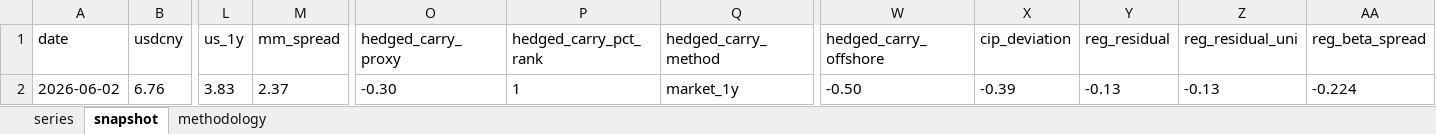
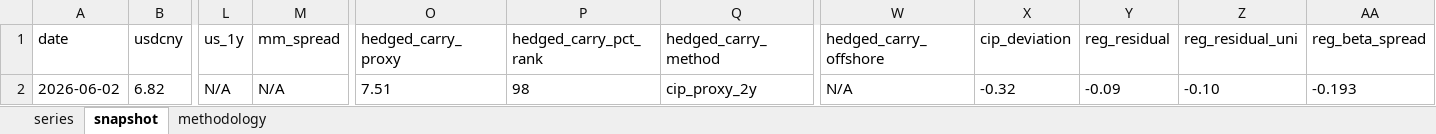
Before and after one commit to erickviann1-dev/usdcny-tracker, an Excel workbook: docs/usdcny_tracker.xlsx, sheet snapshot, drawn as a sheet; only a part is shown, gaps mark what is left out; values as stored, in another font and other column widths than the file's, no borders; the diff covers the shown part only; the diff names each change by its address in the sheet, - before the commit and + after, or states it on an @@ line.

```diff
--- a/docs/usdcny_tracker.xlsx (sheet snapshot)
+++ b/docs/usdcny_tracker.xlsx (sheet snapshot)
-B2 (usdcny): 6.76
+B2 (usdcny): 6.82
-L2 (us_1y): 3.83
+L2 (us_1y): N/A
-M2 (mm_spread): 2.37
+M2 (mm_spread): N/A
-O2 (hedged_carry_proxy): -0.30
+O2 (hedged_carry_proxy): 7.51
-P2 (hedged_carry_pct_rank): 1
+P2 (hedged_carry_pct_rank): 98
-Q2 (hedged_carry_method): market_1y
+Q2 (hedged_carry_method): cip_proxy_2y
-W2 (hedged_carry_offshore): -0.50
+W2 (hedged_carry_offshore): N/A
-X2 (cip_deviation): -0.39
+X2 (cip_deviation): -0.32
-Y2 (reg_residual): -0.13
+Y2 (reg_residual): -0.09
-Z2 (reg_residual_uni): -0.13
+Z2 (reg_residual_uni): -0.10
-AA2 (reg_beta_spread): -0.224
+AA2 (reg_beta_spread): -0.193
```
Also changed, not shown: 10 edited cells elsewhere in this sheet, sheet series, 5 other files.
